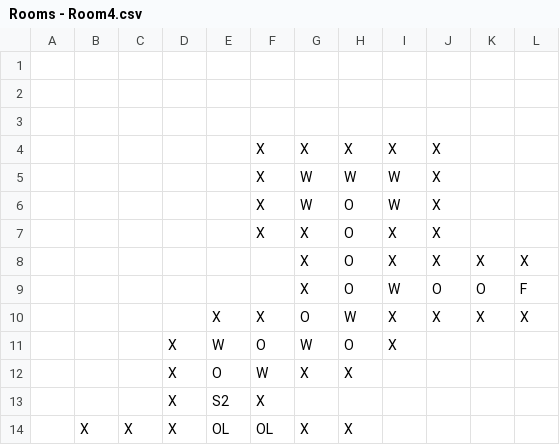
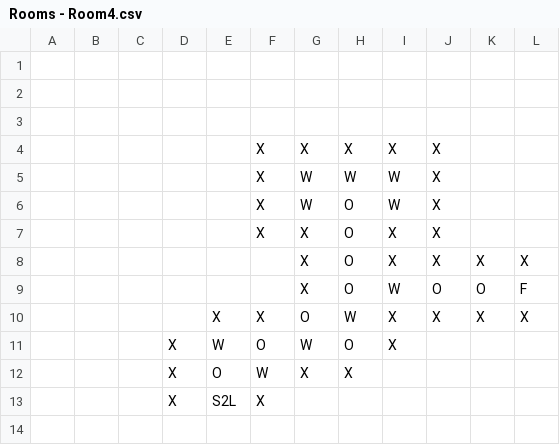
Before and after one commit to markifedor/OrbosAdventure, a CSV file: datafiles/rooms/Rooms - Room4.csv, drawn as a sheet.

```diff
--- a/datafiles/rooms/Rooms - Room4.csv
+++ b/datafiles/rooms/Rooms - Room4.csv
@@ -12,3 +12,2 @@
 ,,,X,O,W,X,X,,,,
-,,,X,S2,X,,,,,,
-,X,X,X,OL,OL,X,X,,,,
+,,,X,S2L,X,,,,,,
```
Also changed, not shown: datafiles/rooms/Rooms - Room5.csv, 20 other files.
